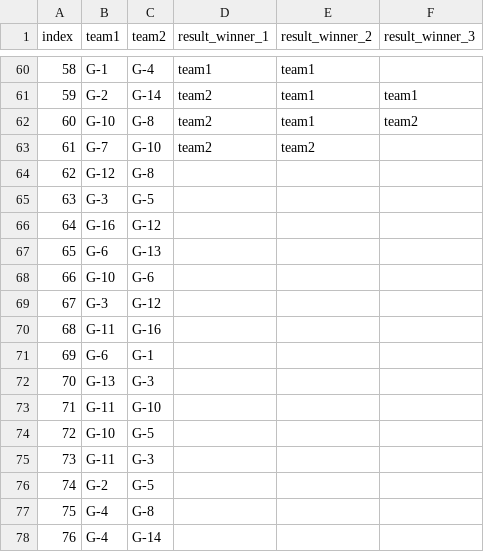
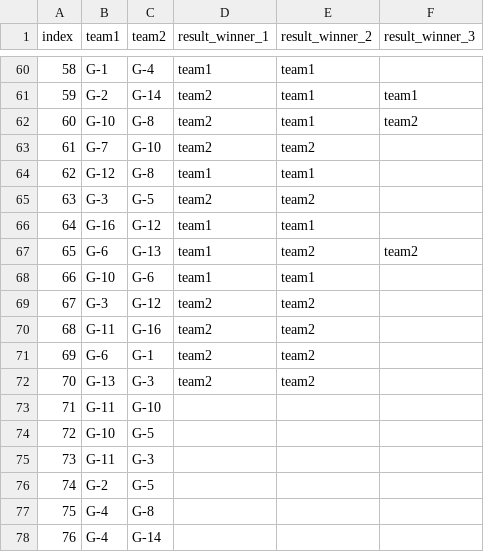
Before and after one commit to ketnas/Bomberman-MDT310, a CSV file: game_data/tournament_list.csv, drawn as a sheet; only a part is shown, gaps mark what is left out.

```diff
--- a/game_data/tournament_list.csv
+++ b/game_data/tournament_list.csv
@@ -63,11 +63,11 @@ index,team1,team2,result_winner_1,result_winner_2,result_winner_3
 61,G-7,G-10,team2,team2,
-62,G-12,G-8,,,
-63,G-3,G-5,,,
-64,G-16,G-12,,,
-65,G-6,G-13,,,
-66,G-10,G-6,,,
-67,G-3,G-12,,,
-68,G-11,G-16,,,
-69,G-6,G-1,,,
-70,G-13,G-3,,,
+62,G-12,G-8,team1,team1,
+63,G-3,G-5,team2,team2,
+64,G-16,G-12,team1,team1,
+65,G-6,G-13,team1,team2,team2
+66,G-10,G-6,team1,team1,
+67,G-3,G-12,team2,team2,
+68,G-11,G-16,team2,team2,
+69,G-6,G-1,team2,team2,
+70,G-13,G-3,team2,team2,
 71,G-11,G-10,,,
```
Also changed, not shown: game_data/tournament_table.csv, 1 other file.
